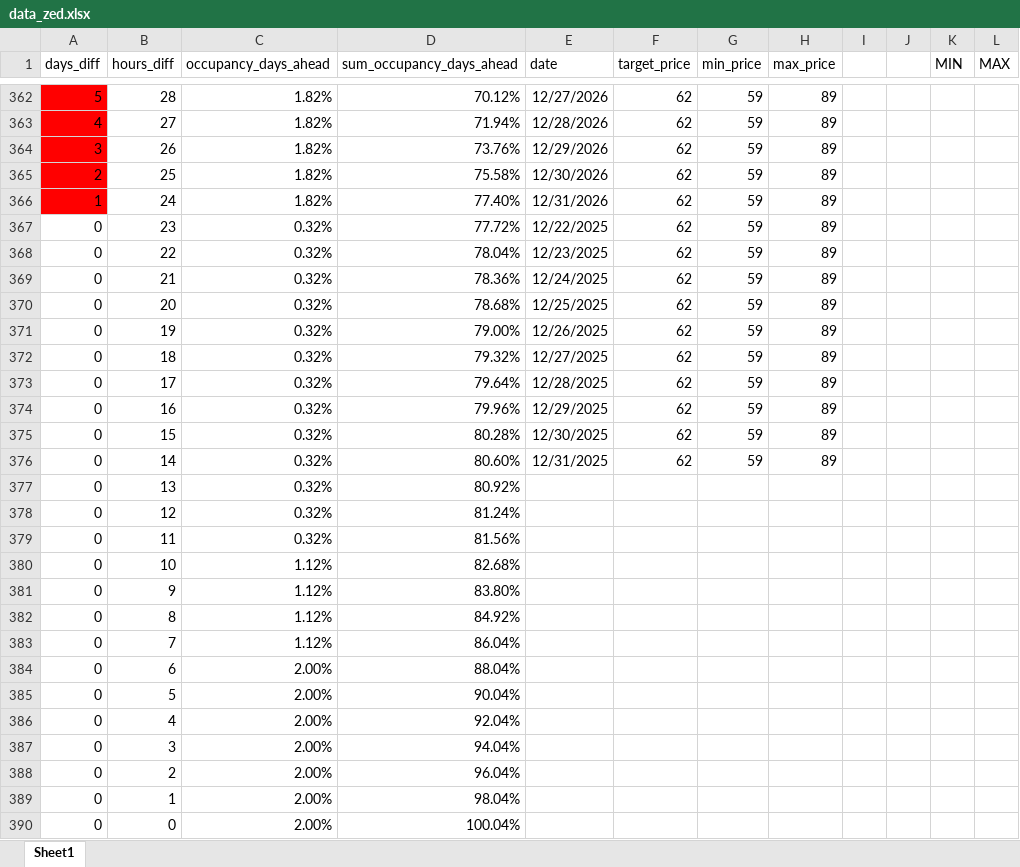
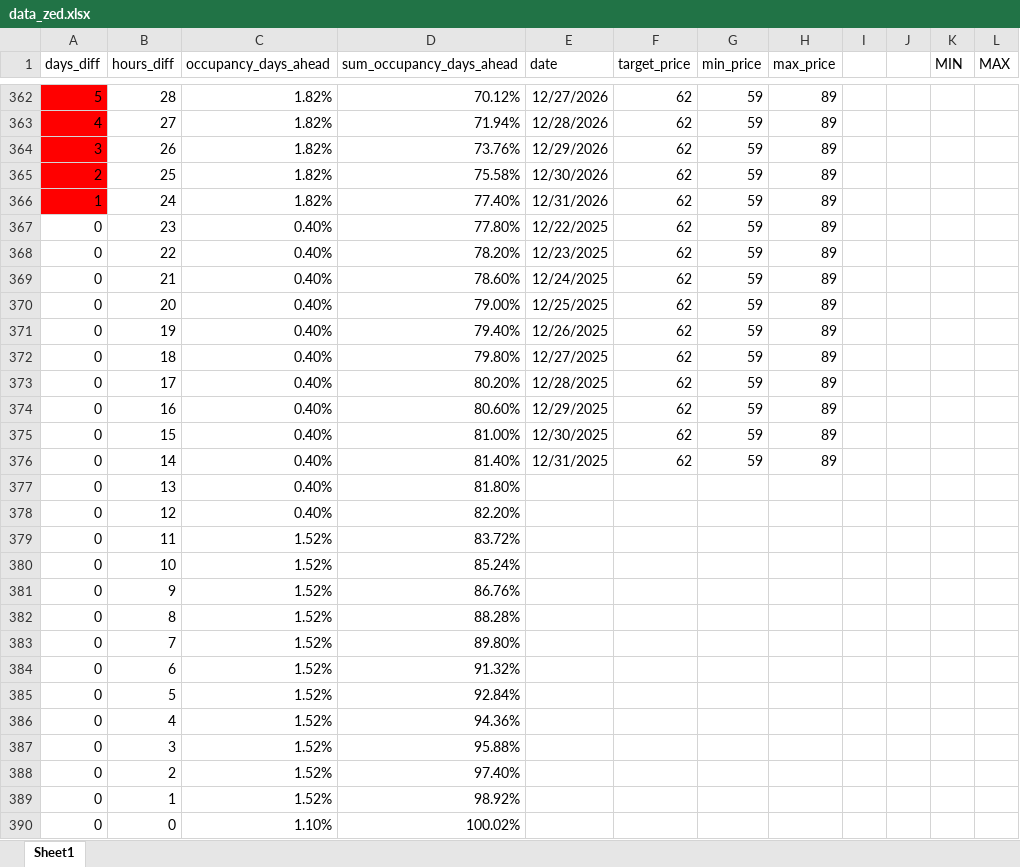
Before and after one commit to tasoszaf/cronjobs, an Excel workbook: data_zed.xlsx, sheet Sheet1, drawn as a sheet; only a part is shown, gaps mark what is left out; values as stored, in another font and other column widths than the file's, no borders; the diff names each change by its address in the sheet, - before the commit and + after, or states it on an @@ line.

Commit message:
Update data_zed.xlsx

```diff
--- a/data_zed.xlsx (sheet Sheet1)
+++ b/data_zed.xlsx (sheet Sheet1)
-C367:C378 (occupancy_days_ahead): 0.32%
+C367:C378 (occupancy_days_ahead): 0.40%
-D367 (sum_occupancy_days_ahead): 77.72%
+D367 (sum_occupancy_days_ahead): 77.80%
-D368 (sum_occupancy_days_ahead): 78.04%
+D368 (sum_occupancy_days_ahead): 78.20%
-D369 (sum_occupancy_days_ahead): 78.36%
+D369 (sum_occupancy_days_ahead): 78.60%
-D370 (sum_occupancy_days_ahead): 78.68%
+D370 (sum_occupancy_days_ahead): 79.00%
-D371 (sum_occupancy_days_ahead): 79.00%
+D371 (sum_occupancy_days_ahead): 79.40%
-D372 (sum_occupancy_days_ahead): 79.32%
+D372 (sum_occupancy_days_ahead): 79.80%
-D373 (sum_occupancy_days_ahead): 79.64%
+D373 (sum_occupancy_days_ahead): 80.20%
-D374 (sum_occupancy_days_ahead): 79.96%
+D374 (sum_occupancy_days_ahead): 80.60%
-D375 (sum_occupancy_days_ahead): 80.28%
+D375 (sum_occupancy_days_ahead): 81.00%
-D376 (sum_occupancy_days_ahead): 80.60%
+D376 (sum_occupancy_days_ahead): 81.40%
-D377 (sum_occupancy_days_ahead): 80.92%
+D377 (sum_occupancy_days_ahead): 81.80%
-D378 (sum_occupancy_days_ahead): 81.24%
+D378 (sum_occupancy_days_ahead): 82.20%
-C379 (occupancy_days_ahead): 0.32%
+C379 (occupancy_days_ahead): 1.52%
-D379 (sum_occupancy_days_ahead): 81.56%
+D379 (sum_occupancy_days_ahead): 83.72%
-C380:C383 (occupancy_days_ahead): 1.12%
+C380:C383 (occupancy_days_ahead): 1.52%
-D380 (sum_occupancy_days_ahead): 82.68%
+D380 (sum_occupancy_days_ahead): 85.24%
-D381 (sum_occupancy_days_ahead): 83.80%
+D381 (sum_occupancy_days_ahead): 86.76%
-D382 (sum_occupancy_days_ahead): 84.92%
+D382 (sum_occupancy_days_ahead): 88.28%
-D383 (sum_occupancy_days_ahead): 86.04%
+D383 (sum_occupancy_days_ahead): 89.80%
-C384:C389 (occupancy_days_ahead): 2.00%
+C384:C389 (occupancy_days_ahead): 1.52%
-D384 (sum_occupancy_days_ahead): 88.04%
+D384 (sum_occupancy_days_ahead): 91.32%
-D385 (sum_occupancy_days_ahead): 90.04%
+D385 (sum_occupancy_days_ahead): 92.84%
-D386 (sum_occupancy_days_ahead): 92.04%
+D386 (sum_occupancy_days_ahead): 94.36%
-D387 (sum_occupancy_days_ahead): 94.04%
+D387 (sum_occupancy_days_ahead): 95.88%
-D388 (sum_occupancy_days_ahead): 96.04%
+D388 (sum_occupancy_days_ahead): 97.40%
-D389 (sum_occupancy_days_ahead): 98.04%
+D389 (sum_occupancy_days_ahead): 98.92%
-C390 (occupancy_days_ahead): 2.00%
+C390 (occupancy_days_ahead): 1.10%
-D390 (sum_occupancy_days_ahead): 100.04%
+D390 (sum_occupancy_days_ahead): 100.02%
```
